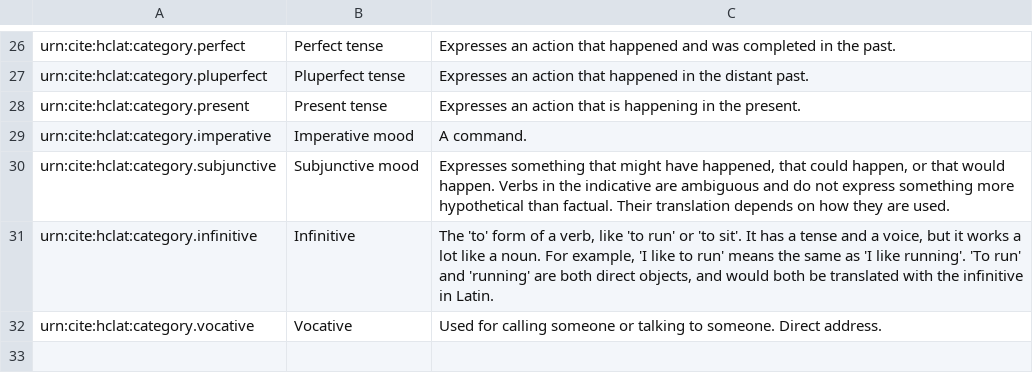
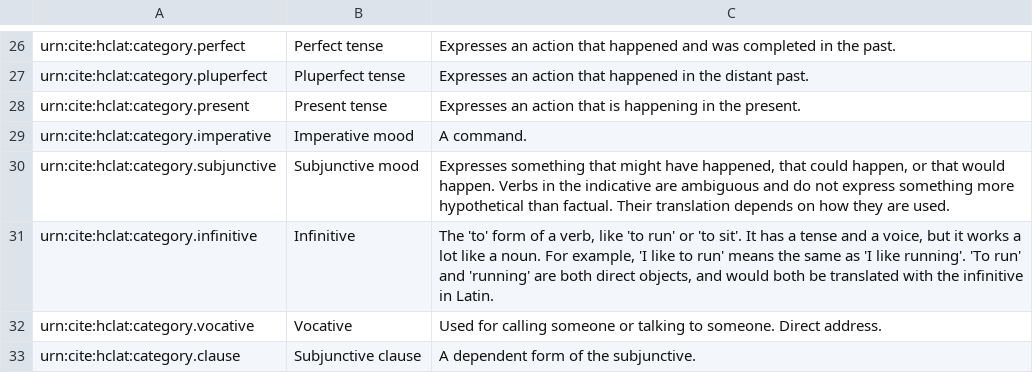
Before and after one commit to neelsmith/latinsrcs, a CSV file: collections/concepts.csv, drawn as a sheet; only a part is shown, gaps mark what is left out; the diff names each change by its address in the sheet, - before the commit and + after, or states it on an @@ line.

```diff
--- a/collections/concepts.csv
+++ b/collections/concepts.csv
+row 33: urn:cite:hclat:category.clause | Subjunctive clause | A dependent form of the subjunctive.
```
Also changed, not shown: collections/citabletopics.csv, indices/citableTopicsToCategories.csv, 1 other file.
